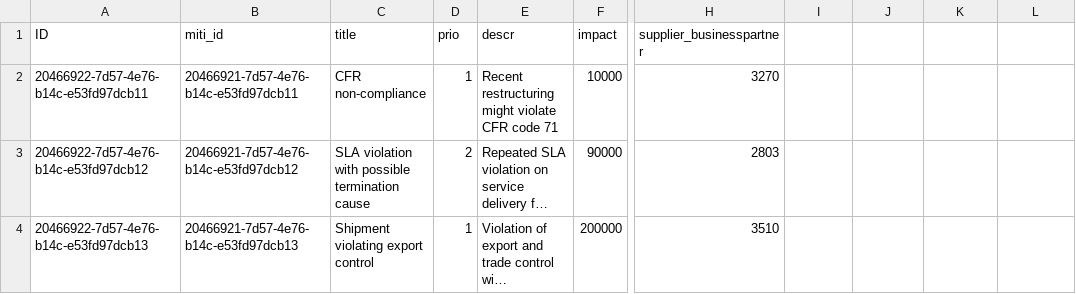
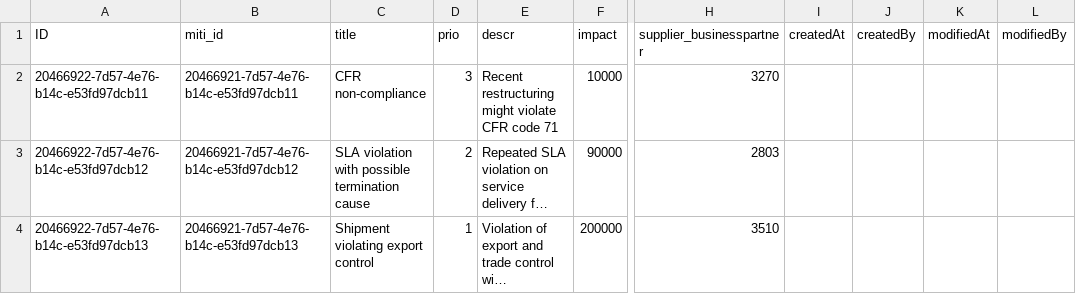
Before and after one commit to AngelUFV/RisksManagement, a CSV file: db/data/riskmanagement-Risk.csv, drawn as a sheet; only a part is shown, gaps mark what is left out; long unchanged cells end in …; the diff names each change by its address in the sheet, - before the commit and + after, or states it on an @@ line.

Commit message:
Initial Commit

```diff
--- a/db/data/riskmanagement-Risk.csv
+++ b/db/data/riskmanagement-Risk.csv
-I1: (empty)
+I1: createdAt
-J1: (empty)
+J1: createdBy
-K1: (empty)
+K1: modifiedAt
-L1: (empty)
+L1: modifiedBy
-D2 (prio): 1
+D2 (prio): 3
```
